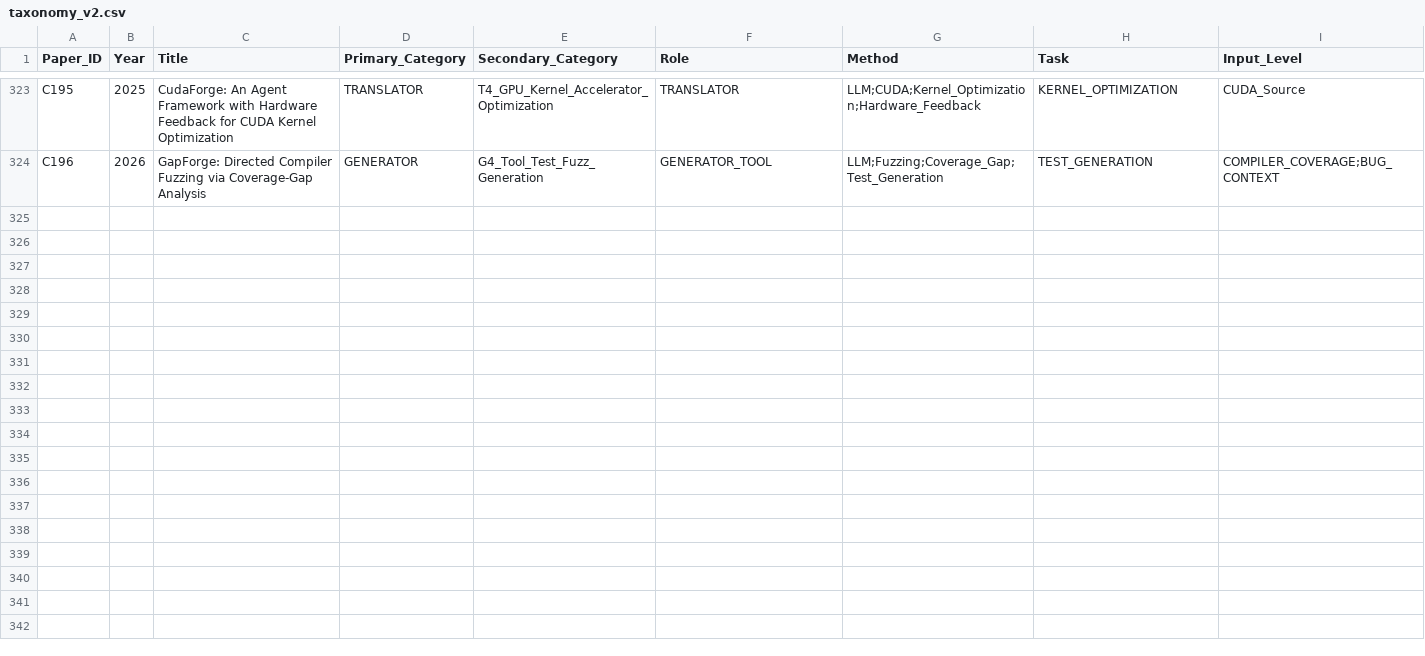
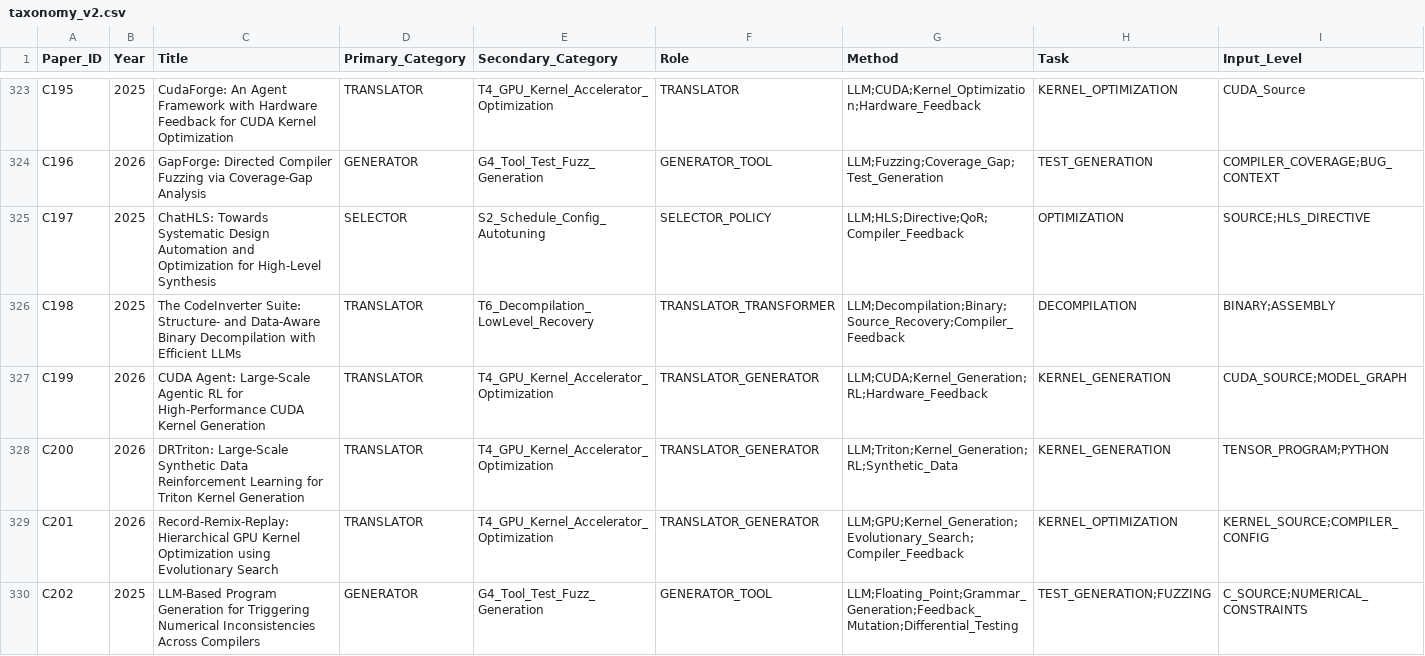
Before and after one commit to qingwan12138/AI-compiler-opt-lit, a CSV file: taxonomy_v2.csv, drawn as a sheet; only a part is shown, gaps mark what is left out; rows hold the shown columns only; the diff names each change by its address in the sheet, - before the commit and + after, or states it on an @@ line.

```diff
--- a/taxonomy_v2.csv
+++ b/taxonomy_v2.csv
+row 325: C197 | 2025 | ChatHLS: Towards Systematic Design Automation and Optimization for High-Level Synthesis | SELECTOR | S2_Schedule_Config_Autotuning | SELECTOR_POLICY | LLM;HLS;Directive;QoR;Compiler_Feedback | OPTIMIZATION | SOURCE;HLS_DIRECTIVE
+row 326: C198 | 2025 | The CodeInverter Suite: Structure- and Data-Aware Binary Decompilation with Efficient LLMs | TRANSLATOR | T6_Decompilation_LowLevel_Recovery | TRANSLATOR_TRANSFORMER | LLM;Decompilation;Binary;Source_Recovery;Compiler_Feedback | DECOMPILATION | BINARY;ASSEMBLY
+row 327: C199 | 2026 | CUDA Agent: Large-Scale Agentic RL for High-Performance CUDA Kernel Generation | TRANSLATOR | T4_GPU_Kernel_Accelerator_Optimization | TRANSLATOR_GENERATOR | LLM;CUDA;Kernel_Generation;RL;Hardware_Feedback | KERNEL_GENERATION | CUDA_SOURCE;MODEL_GRAPH
+row 328: C200 | 2026 | DRTriton: Large-Scale Synthetic Data Reinforcement Learning for Triton Kernel Generation | TRANSLATOR | T4_GPU_Kernel_Accelerator_Optimization | TRANSLATOR_GENERATOR | LLM;Triton;Kernel_Generation;RL;Synthetic_Data | KERNEL_GENERATION | TENSOR_PROGRAM;PYTHON
+row 329: C201 | 2026 | Record-Remix-Replay: Hierarchical GPU Kernel Optimization using Evolutionary Search | TRANSLATOR | T4_GPU_Kernel_Accelerator_Optimization | TRANSLATOR_GENERATOR | LLM;GPU;Kernel_Generation;Evolutionary_Search;Compiler_Feedback | KERNEL_OPTIMIZATION | KERNEL_SOURCE;COMPILER_CONFIG
+row 330: C202 | 2025 | LLM-Based Program Generation for Triggering Numerical Inconsistencies Across Compilers | GENERATOR | G4_Tool_Test_Fuzz_Generation | GENERATOR_TOOL | LLM;Floating_Point;Grammar_Generation;Feedback_Mutation;Differential_Testing | TEST_GENERATION;FUZZING | C_SOURCE;NUMERICAL_CONSTRAINTS
```
Also changed, not shown: 16 other files.
